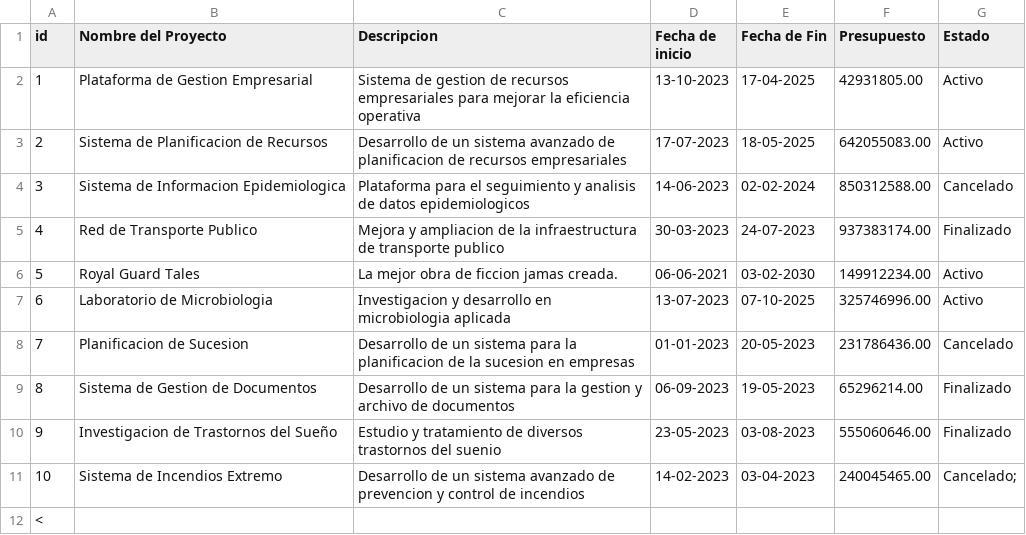
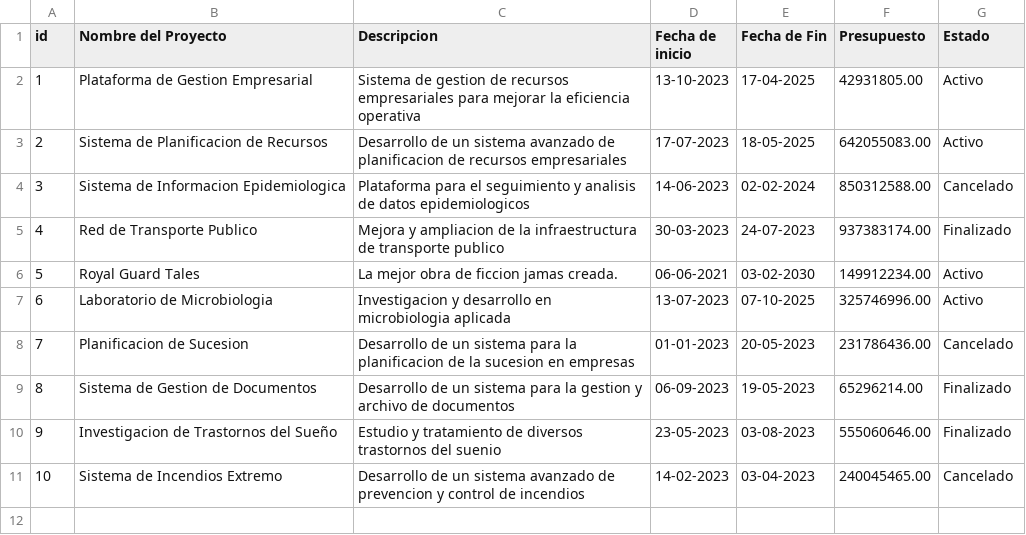
Before and after one commit to giulianolol/ClasesPythonUTN, a CSV file: Examen/Proyectos.csv, drawn as a sheet.

```diff
--- a/Examen/Proyectos.csv
+++ b/Examen/Proyectos.csv
@@ -10,3 +10,2 @@ id,Nombre del Proyecto,Descripcion,Fecha de inicio,Fecha de Fin,Presupuesto,Esta
 9,Investigacion de Trastornos del Sueño,Estudio y tratamiento de diversos trastornos del suenio,23-05-2023,03-08-2023,555060646.00,Finalizado
-10,Sistema de Incendios Extremo,Desarrollo de un sistema avanzado de prevencion y control de incendios,14-02-2023,03-04-2023,240045465.00,Cancelado;
-<
+10,Sistema de Incendios Extremo,Desarrollo de un sistema avanzado de prevencion y control de incendios,14-02-2023,03-04-2023,240045465.00,Cancelado
```
Also changed, not shown: 2 other files.
